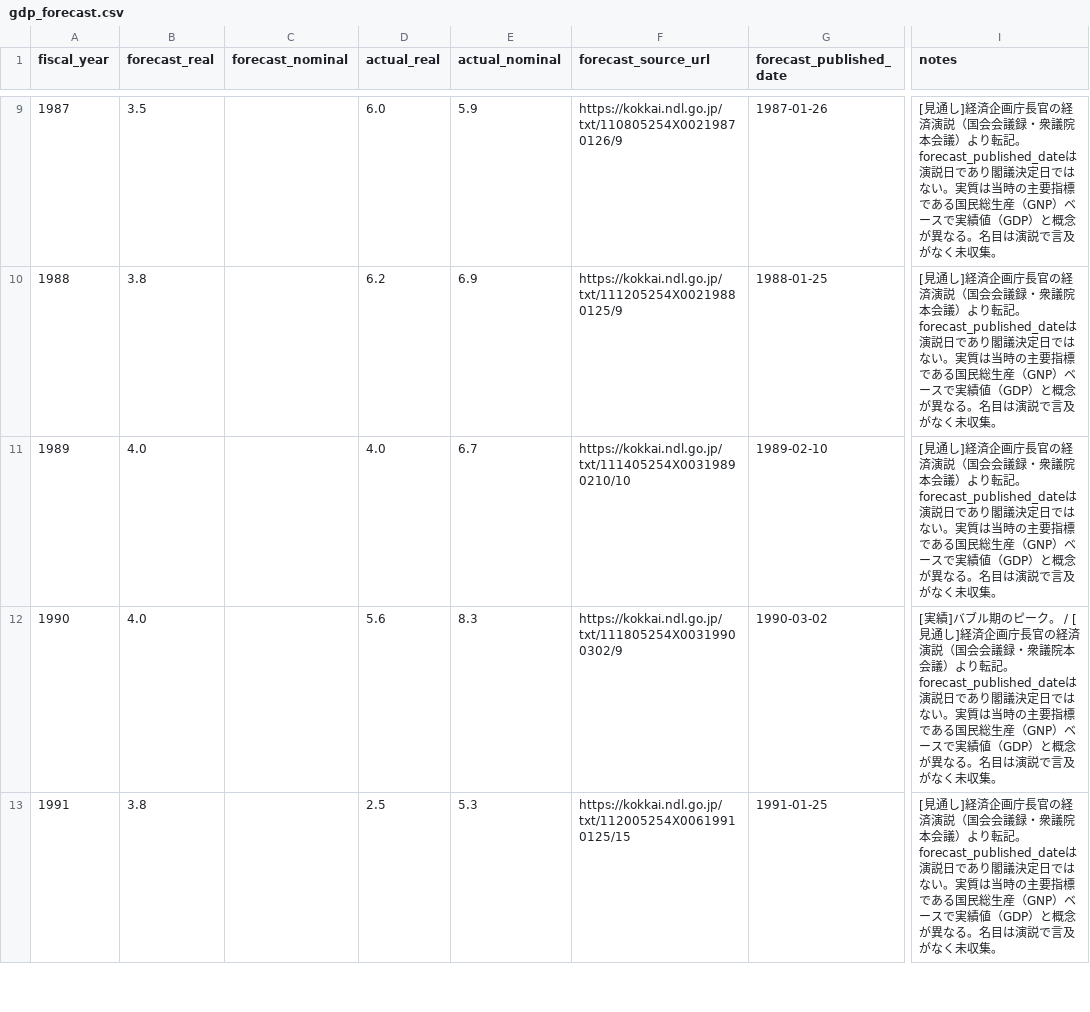
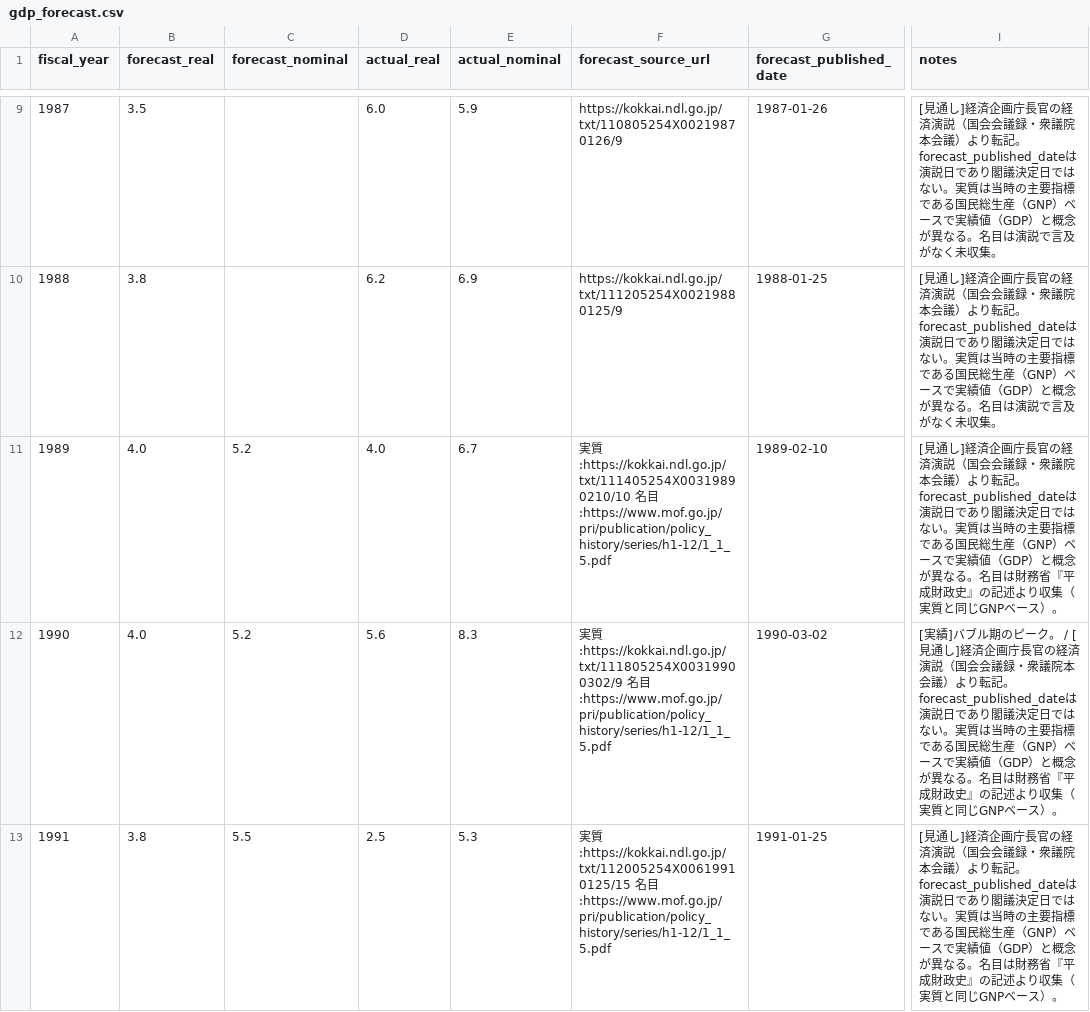
Before and after one commit to zurekei/site, a CSV file: data/gdp_forecast.csv, drawn as a sheet; only a part is shown, gaps mark what is left out; the diff covers the shown part only; the diff names each change by its address in the sheet, - before the commit and + after, or states it on an @@ line.

```diff
--- a/data/gdp_forecast.csv
+++ b/data/gdp_forecast.csv
-C11:C12 (forecast_nominal): (empty)
+C11:C12 (forecast_nominal): 5.2
-F11 (forecast_source_url): https://kokkai.ndl.go.jp/txt/111405254X00319890210/10
+F11 (forecast_source_url): 実質:https://kokkai.ndl.go.jp/txt/111405254X00319890210/10 名目:https://www.mof.go.jp/pri/publication/policy_history/series/h1-12/1_1_5.pdf
-I11 (notes): …。名目は演説で言及がなく未収集。
+I11 (notes): …。名目は財務省『平成財政史』の記述より収集（実質と同じGNPベース）。
-F12 (forecast_source_url): https://kokkai.ndl.go.jp/txt/111805254X00319900302/9
+F12 (forecast_source_url): 実質:https://kokkai.ndl.go.jp/txt/111805254X00319900302/9 名目:https://www.mof.go.jp/pri/publication/policy_history/series/h1-12/1_1_5.pdf
-I12 (notes): …。名目は演説で言及がなく未収集。
+I12 (notes): …。名目は財務省『平成財政史』の記述より収集（実質と同じGNPベース）。
-C13 (forecast_nominal): (empty)
+C13 (forecast_nominal): 5.5
-F13 (forecast_source_url): https://kokkai.ndl.go.jp/txt/112005254X00619910125/15
+F13 (forecast_source_url): 実質:https://kokkai.ndl.go.jp/txt/112005254X00619910125/15 名目:https://www.mof.go.jp/pri/publication/policy_history/series/h1-12/1_1_5.pdf
-I13 (notes): …。名目は演説で言及がなく未収集。
+I13 (notes): …。名目は財務省『平成財政史』の記述より収集（実質と同じGNPベース）。
```
Also changed, not shown: 18 edited cells elsewhere in this file, 3 other files.
